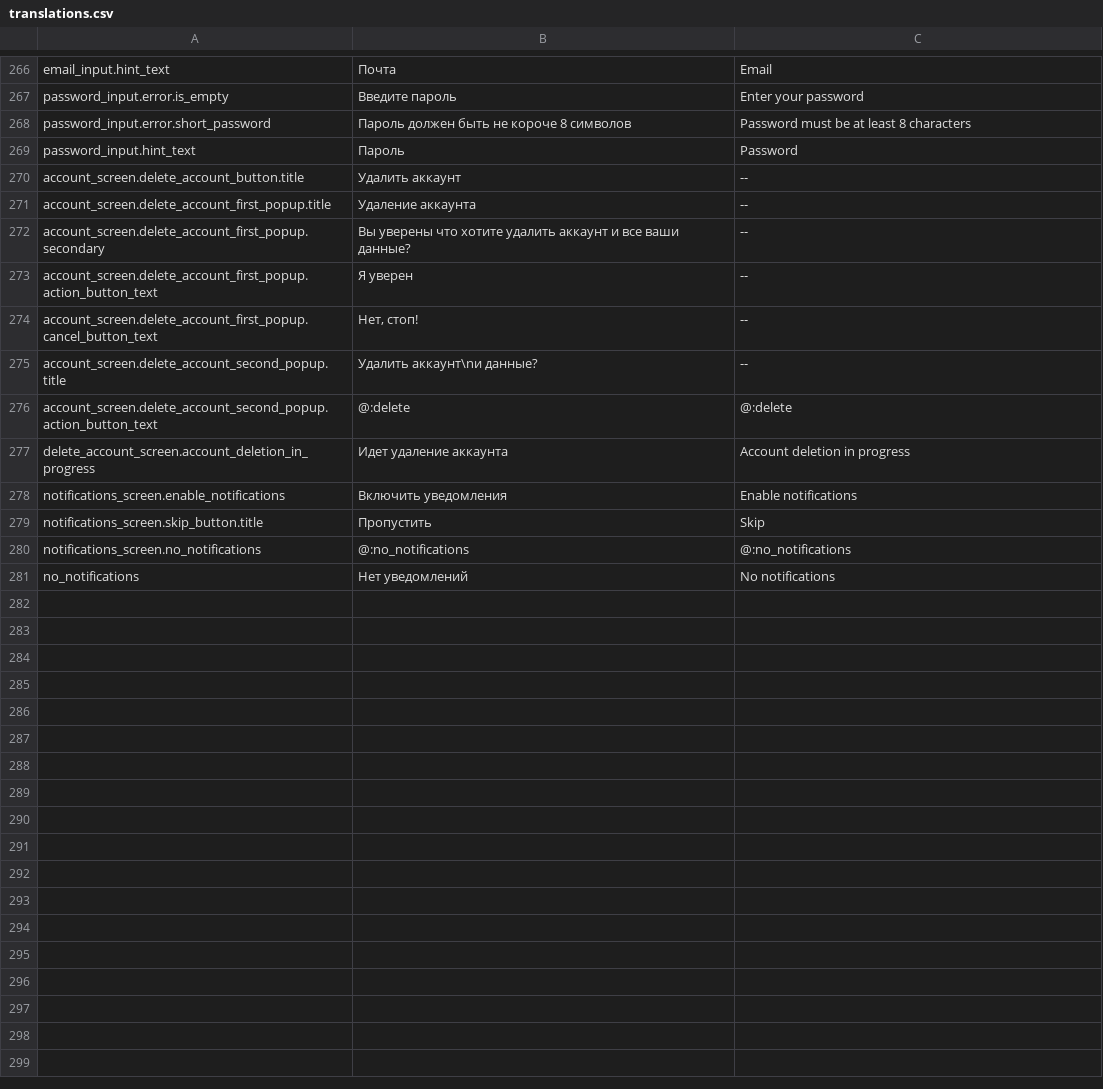
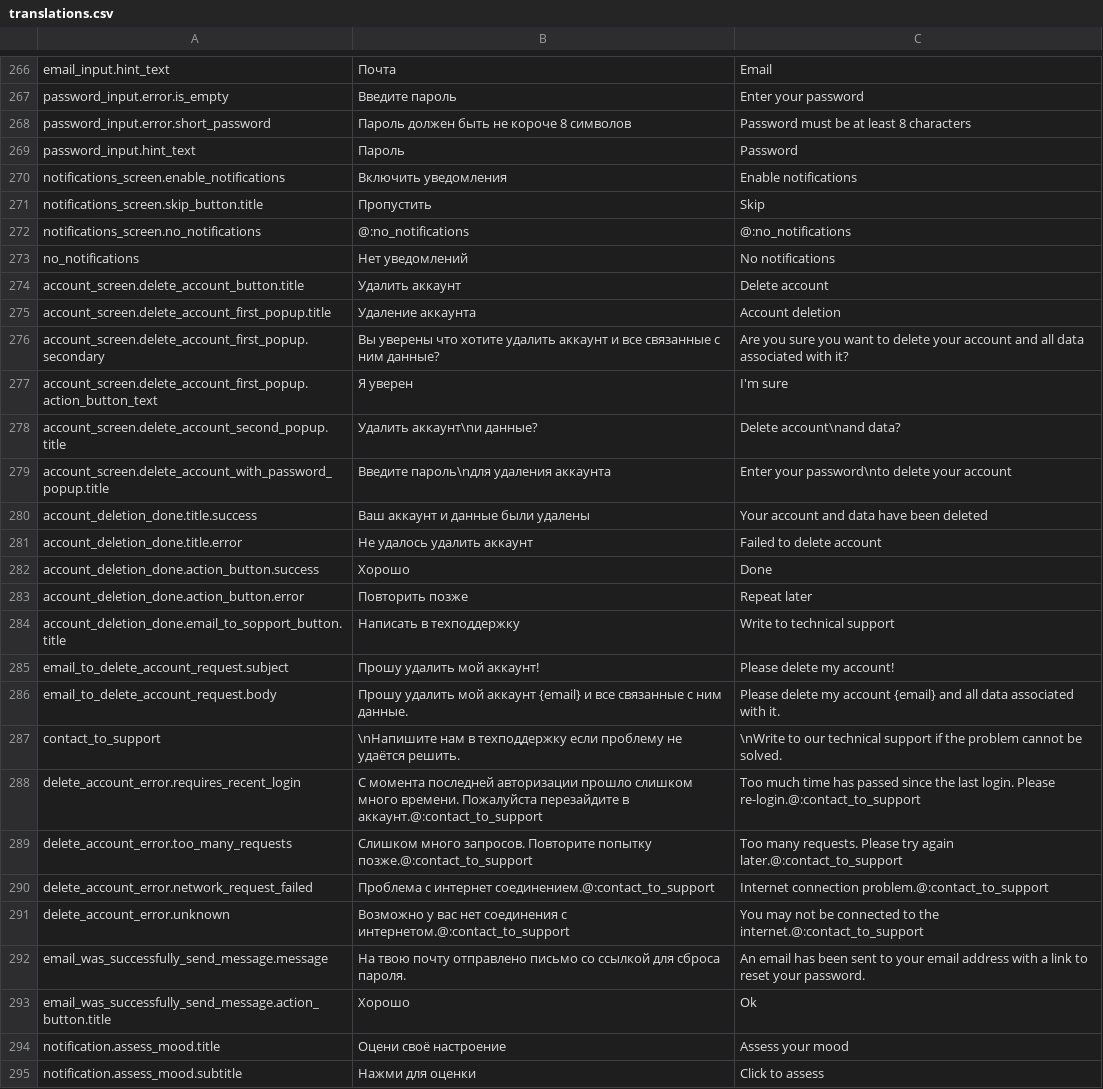
Before and after one commit to fedosovmu/CsvToJsonConverter, a CSV file: data/translations.csv, drawn as a sheet; only a part is shown, gaps mark what is left out; removed rows and columns are numbered as before the commit, all else as after; the diff names each change by its address in the sheet, - before the commit and + after, or states it on an @@ line.

Commit message:
Edit translations.csv

```diff
--- a/data/translations.csv
+++ b/data/translations.csv
-row 270: account_screen.delete_account_button.title | Удалить аккаунт | --
-row 271: account_screen.delete_account_first_popup.title | Удаление аккаунта | --
-row 272: account_screen.delete_account_first_popup.secondary | Вы уверены что хотите удалить аккаунт и все ваши данные? | --
-row 273: account_screen.delete_account_first_popup.action_button_text | Я уверен | --
-row 274: account_screen.delete_account_first_popup.cancel_button_text | Нет, стоп! | --
-row 275: account_screen.delete_account_second_popup.title | Удалить аккаунт\nи данные? | --
-row 276: account_screen.delete_account_second_popup.action_button_text | @:delete | @:delete
-row 277: delete_account_screen.account_deletion_in_progress | Идет удаление аккаунта | Account deletion in progress
+row 274: account_screen.delete_account_button.title | Удалить аккаунт | Delete account
+row 275: account_screen.delete_account_first_popup.title | Удаление аккаунта | Account deletion
+row 276: account_screen.delete_account_first_popup.secondary | Вы уверены что хотите удалить аккаунт и все связанные с ним данные? | Are you sure you want to delete your account and all data associated with it?
+row 277: account_screen.delete_account_first_popup.action_button_text | Я уверен | I'm sure
+row 278: account_screen.delete_account_second_popup.title | Удалить аккаунт\nи данные? | Delete account\nand data?
+row 279: account_screen.delete_account_with_password_popup.title | Введите пароль\nдля удаления аккаунта | Enter your password\nto delete your account
+row 280: account_deletion_done.title.success | Ваш аккаунт и данные были удалены | Your account and data have been deleted
+row 281: account_deletion_done.title.error | Не удалось удалить аккаунт | Failed to delete account
+row 282: account_deletion_done.action_button.success | Хорошо | Done
+row 283: account_deletion_done.action_button.error | Повторить позже | Repeat later
+row 284: account_deletion_done.email_to_sopport_button.title | Написать в техподдержку | Write to technical support
+row 285: email_to_delete_account_request.subject | Прошу удалить мой аккаунт! | Please delete my account!
+row 286: email_to_delete_account_request.body | Прошу удалить мой аккаунт {email} и все связанные с ним данные. | Please delete my account {email} and all data associated with it.
+row 287: contact_to_support | \nНапишите нам в техподдержку если проблему не удаëтся решить. | \nWrite to our technical support if the problem cannot be solved.
+row 288: delete_account_error.requires_recent_login | С момента последней авторизации прошло слишком много времени. Пожалуйста перезайдите в аккаунт.@:contact_to_support | Too much time has passed since the last login. Please re-login.@:contact_to_support
+row 289: delete_account_error.too_many_requests | Слишком много запросов. Повторите попытку позже.@:contact_to_support | Too many requests. Please try again later.@:contact_to_support
+row 290: delete_account_error.network_request_failed | Проблема с интернет соединением.@:contact_to_support | Internet connection problem.@:contact_to_support
+row 291: delete_account_error.unknown | Возможно у вас нет соединения с интернетом.@:contact_to_support | You may not be connected to the internet.@:contact_to_support
+row 292: email_was_successfully_send_message.message | На твою почту отправлено письмо со ссылкой для сброса пароля. | An email has been sent to your email address with a link to reset your password.
+row 293: email_was_successfully_send_message.action_button.title | Хорошо | Ok
+row 294: notification.assess_mood.title | Оцени своё настроение | Assess your mood
+row 295: notification.assess_mood.subtitle | Нажми для оценки | Click to assess
```
Also changed, not shown: 2 other files.
